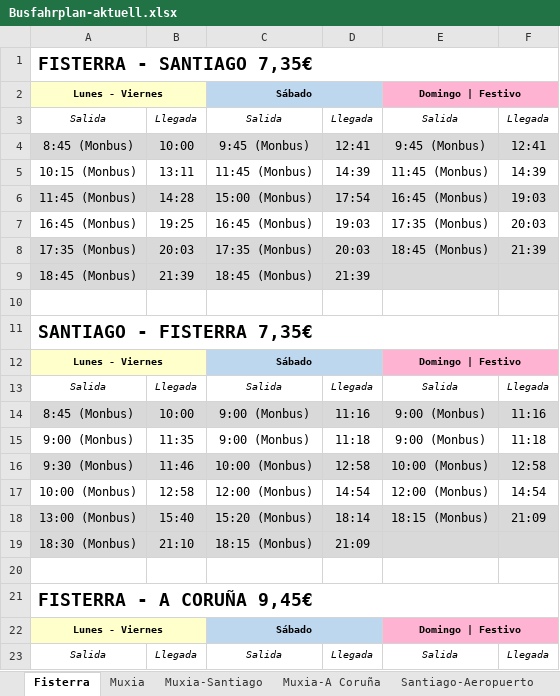
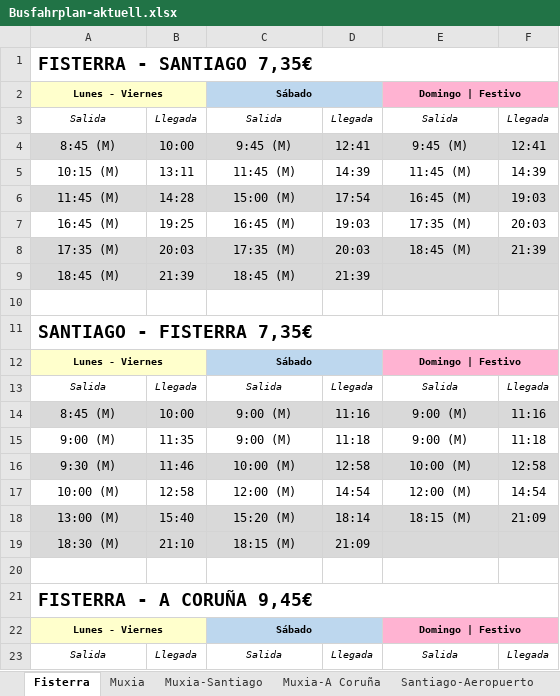
Before and after one commit to investigasteve/camino-gtfs, an Excel workbook: fahrplan/Busfahrplan-aktuell.xlsx, sheet Fisterra, drawn as a sheet; only a part is shown; values as stored, in another font and other column widths than the file's, no borders; the diff covers the shown part only; the diff names each change by its address in the sheet, - before the commit and + after, or states it on an @@ line.

```diff
--- a/fahrplan/Busfahrplan-aktuell.xlsx (sheet Fisterra)
+++ b/fahrplan/Busfahrplan-aktuell.xlsx (sheet Fisterra)
-A4: 8:45 (Monbus)
+A4: 8:45 (M)
-C4: 9:45 (Monbus)
+C4: 9:45 (M)
-E4: 9:45 (Monbus)
+E4: 9:45 (M)
-A5: 10:15 (Monbus)
+A5: 10:15 (M)
-C5: 11:45 (Monbus)
+C5: 11:45 (M)
-E5: 11:45 (Monbus)
+E5: 11:45 (M)
-A6: 11:45 (Monbus)
+A6: 11:45 (M)
-C6: 15:00 (Monbus)
+C6: 15:00 (M)
-E6: 16:45 (Monbus)
+E6: 16:45 (M)
-A7: 16:45 (Monbus)
+A7: 16:45 (M)
-C7: 16:45 (Monbus)
+C7: 16:45 (M)
-E7: 17:35 (Monbus)
+E7: 17:35 (M)
-A8: 17:35 (Monbus)
+A8: 17:35 (M)
-C8: 17:35 (Monbus)
+C8: 17:35 (M)
-E8: 18:45 (Monbus)
+E8: 18:45 (M)
-A9: 18:45 (Monbus)
+A9: 18:45 (M)
-C9: 18:45 (Monbus)
+C9: 18:45 (M)
-A14: 8:45 (Monbus)
+A14: 8:45 (M)
-C14:C15: 9:00 (Monbus)
+C14:C15: 9:00 (M)
-E14:E15: 9:00 (Monbus)
+E14:E15: 9:00 (M)
-A15: 9:00 (Monbus)
+A15: 9:00 (M)
-A16: 9:30 (Monbus)
+A16: 9:30 (M)
-C16: 10:00 (Monbus)
+C16: 10:00 (M)
-E16: 10:00 (Monbus)
+E16: 10:00 (M)
-A17: 10:00 (Monbus)
+A17: 10:00 (M)
-C17: 12:00 (Monbus)
+C17: 12:00 (M)
-E17: 12:00 (Monbus)
+E17: 12:00 (M)
-A18: 13:00 (Monbus)
+A18: 13:00 (M)
-C18: 15:20 (Monbus)
+C18: 15:20 (M)
-E18: 18:15 (Monbus)
+E18: 18:15 (M)
-A19: 18:30 (Monbus)
+A19: 18:30 (M)
-C19: 18:15 (Monbus)
+C19: 18:15 (M)
```
Also changed, not shown: 1 added row and 20 edited cells elsewhere in this sheet, sheet Muxia, sheet Muxia-Santiago, sheet Muxia-A Coruña, 6 other files.
